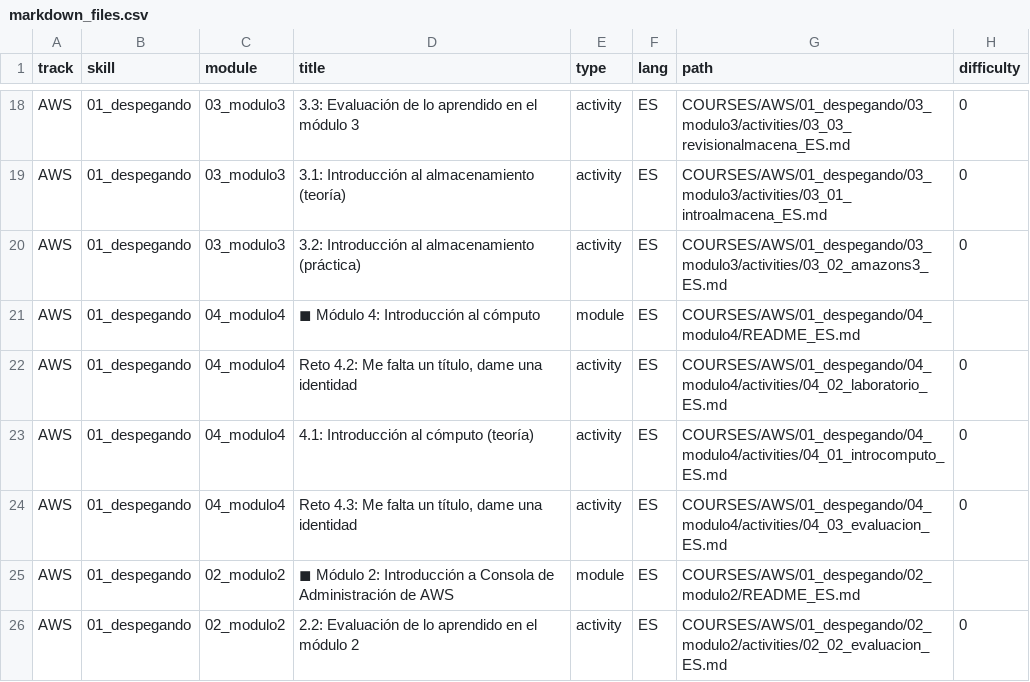
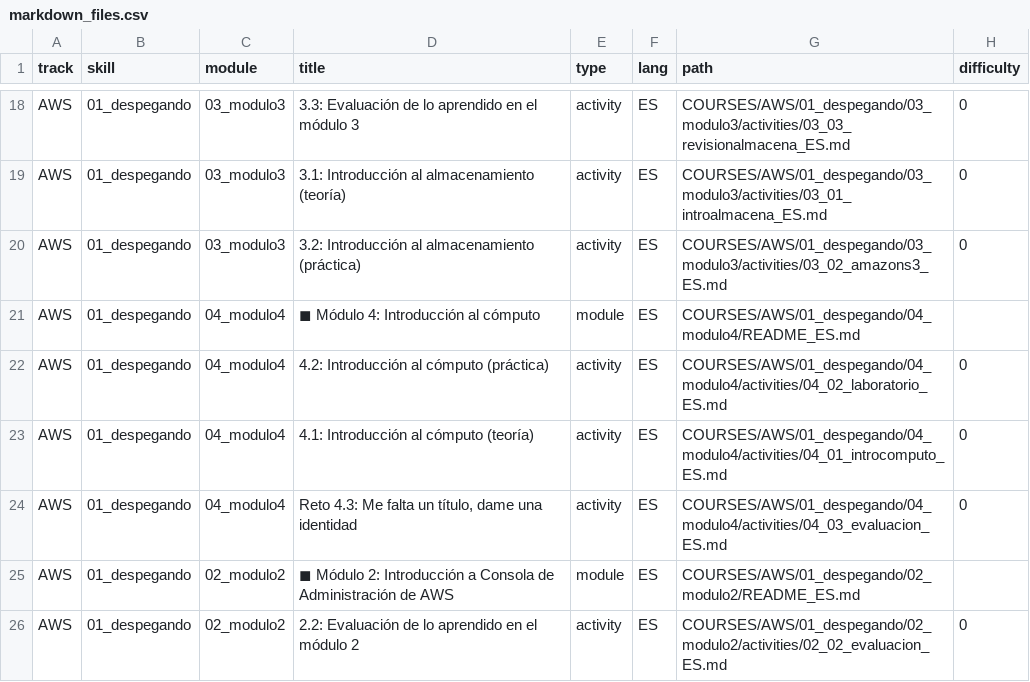
Before and after one commit to Laboratoria/digitaljumpstart-curriculum, a CSV file: markdown_files.csv, drawn as a sheet; only a part is shown, gaps mark what is left out; the diff names each change by its address in the sheet, - before the commit and + after, or states it on an @@ line.

```diff
--- a/markdown_files.csv
+++ b/markdown_files.csv
-D22 (title): Reto 4.2: Me falta un título, dame una identidad
+D22 (title): 4.2: Introducción al cómputo (práctica)
```
Also changed, not shown: 1 other file.
